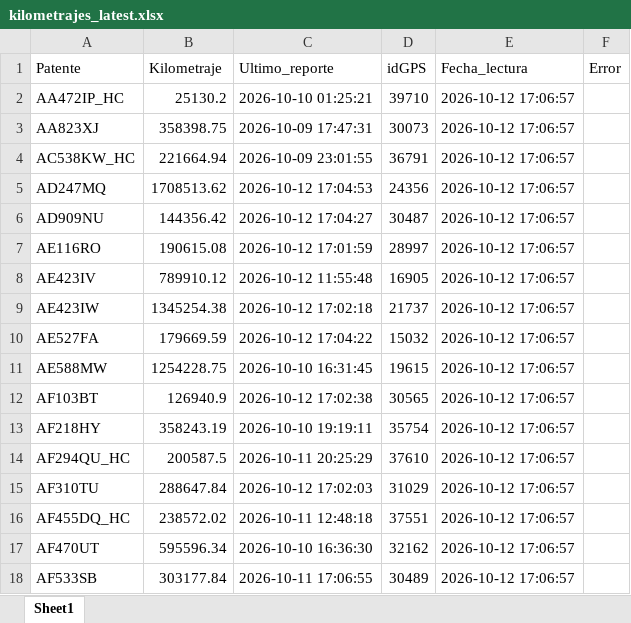
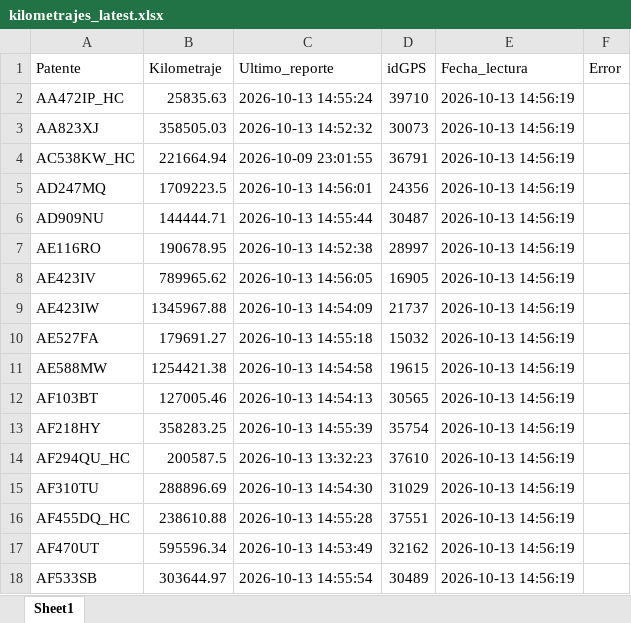
Before and after one commit to nicolascolonna23/ServiceDM, an Excel workbook: data/kilometrajes_latest.xlsx, sheet Sheet1, drawn as a sheet; only a part is shown; values as stored, in another font and other column widths than the file's, no borders; the diff covers the shown part only; the diff names each change by its address in the sheet, - before the commit and + after, or states it on an @@ line.

```diff
--- a/data/kilometrajes_latest.xlsx (sheet Sheet1)
+++ b/data/kilometrajes_latest.xlsx (sheet Sheet1)
-B2 (Kilometraje): 25130.2
+B2 (Kilometraje): 25835.63
-C2 (Ultimo_reporte): 2026-10-10 01:25:21
+C2 (Ultimo_reporte): 2026-10-13 14:55:24
-E2:E18 (Fecha_lectura): 2026-10-12 17:06:57
+E2:E18 (Fecha_lectura): 2026-10-13 14:56:19
-B3 (Kilometraje): 358398.75
+B3 (Kilometraje): 358505.03
-C3 (Ultimo_reporte): 2026-10-09 17:47:31
+C3 (Ultimo_reporte): 2026-10-13 14:52:32
-B5 (Kilometraje): 1708513.62
+B5 (Kilometraje): 1709223.5
-C5 (Ultimo_reporte): 2026-10-12 17:04:53
+C5 (Ultimo_reporte): 2026-10-13 14:56:01
-B6 (Kilometraje): 144356.42
+B6 (Kilometraje): 144444.71
-C6 (Ultimo_reporte): 2026-10-12 17:04:27
+C6 (Ultimo_reporte): 2026-10-13 14:55:44
-B7 (Kilometraje): 190615.08
+B7 (Kilometraje): 190678.95
-C7 (Ultimo_reporte): 2026-10-12 17:01:59
+C7 (Ultimo_reporte): 2026-10-13 14:52:38
-B8 (Kilometraje): 789910.12
+B8 (Kilometraje): 789965.62
-C8 (Ultimo_reporte): 2026-10-12 11:55:48
+C8 (Ultimo_reporte): 2026-10-13 14:56:05
-B9 (Kilometraje): 1345254.38
+B9 (Kilometraje): 1345967.88
-C9 (Ultimo_reporte): 2026-10-12 17:02:18
+C9 (Ultimo_reporte): 2026-10-13 14:54:09
-B10 (Kilometraje): 179669.59
+B10 (Kilometraje): 179691.27
-C10 (Ultimo_reporte): 2026-10-12 17:04:22
+C10 (Ultimo_reporte): 2026-10-13 14:55:18
-B11 (Kilometraje): 1254228.75
+B11 (Kilometraje): 1254421.38
-C11 (Ultimo_reporte): 2026-10-10 16:31:45
+C11 (Ultimo_reporte): 2026-10-13 14:54:58
-B12 (Kilometraje): 126940.9
+B12 (Kilometraje): 127005.46
-C12 (Ultimo_reporte): 2026-10-12 17:02:38
+C12 (Ultimo_reporte): 2026-10-13 14:54:13
-B13 (Kilometraje): 358243.19
+B13 (Kilometraje): 358283.25
-C13 (Ultimo_reporte): 2026-10-10 19:19:11
+C13 (Ultimo_reporte): 2026-10-13 14:55:39
-C14 (Ultimo_reporte): 2026-10-11 20:25:29
+C14 (Ultimo_reporte): 2026-10-13 13:32:23
-B15 (Kilometraje): 288647.84
+B15 (Kilometraje): 288896.69
-C15 (Ultimo_reporte): 2026-10-12 17:02:03
+C15 (Ultimo_reporte): 2026-10-13 14:54:30
-B16 (Kilometraje): 238572.02
+B16 (Kilometraje): 238610.88
-C16 (Ultimo_reporte): 2026-10-11 12:48:18
+C16 (Ultimo_reporte): 2026-10-13 14:55:28
-C17 (Ultimo_reporte): 2026-10-10 16:36:30
+C17 (Ultimo_reporte): 2026-10-13 14:53:49
-B18 (Kilometraje): 303177.84
+B18 (Kilometraje): 303644.97
-C18 (Ultimo_reporte): 2026-10-11 17:06:55
+C18 (Ultimo_reporte): 2026-10-13 14:55:54
```
Also changed, not shown: 141 edited cells elsewhere in this sheet, 2 other files.
